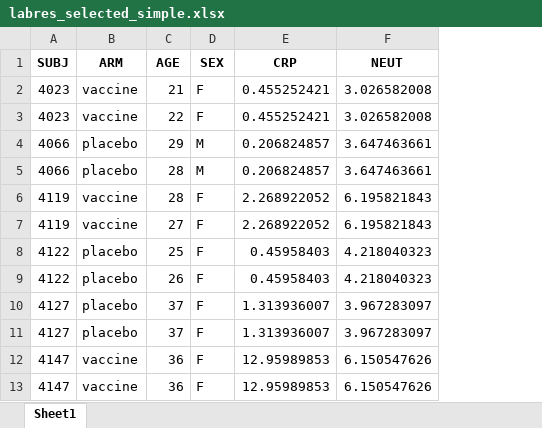
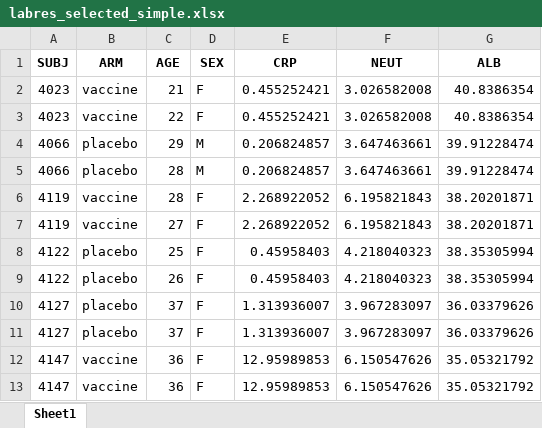
Before and after one commit to bihealth/MolMed-RCourse, an Excel workbook: Datasets/labres_selected_simple.xlsx, sheet Sheet1, drawn as a sheet; only a part is shown; values as stored, in another font and other column widths than the file's, no borders; the diff names each change by its address in the sheet, - before the commit and + after, or states it on an @@ line.

Commit message:
updated labres selected dataset

```diff
--- a/Datasets/labres_selected_simple.xlsx (sheet Sheet1)
+++ b/Datasets/labres_selected_simple.xlsx (sheet Sheet1)
+column G (ALB), rows 2-13: 40.8386354 | 40.8386354 | 39.91228474 | 39.91228474 | 38.20201871 | 38.20201871 | 38.35305994 | 38.35305994 | 36.03379626 | 36.03379626 | 35.05321792 | 35.05321792
```
